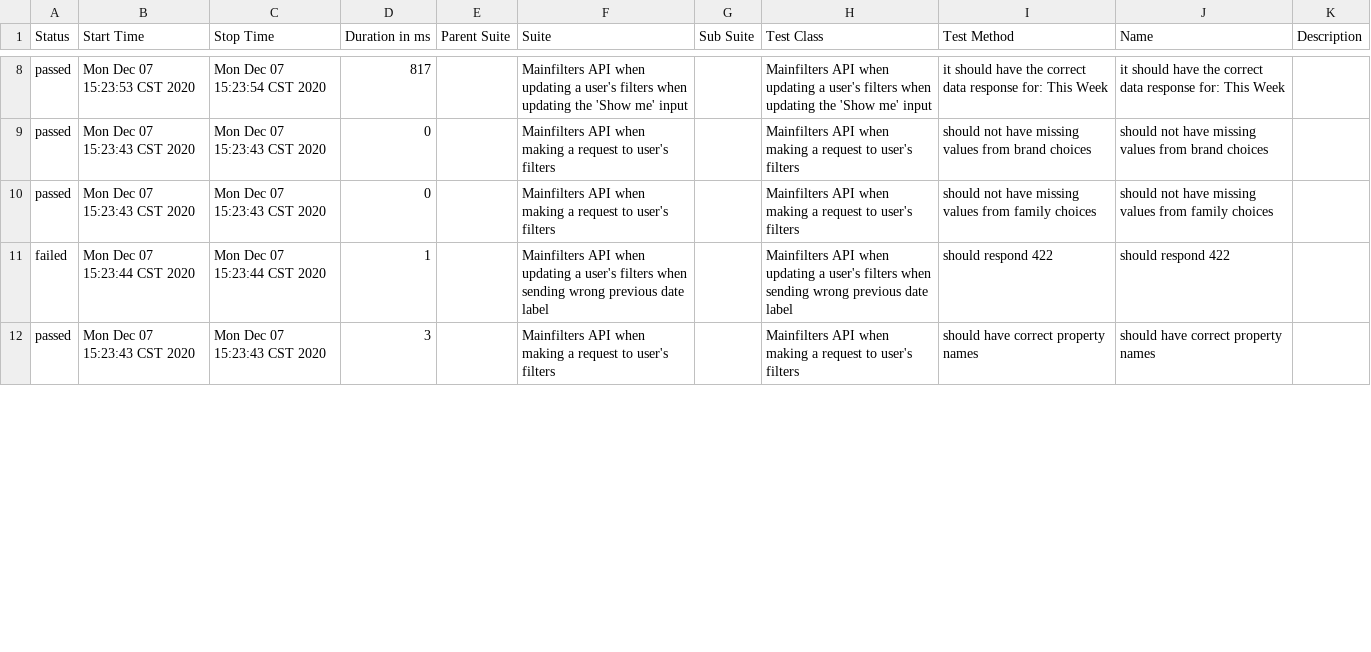
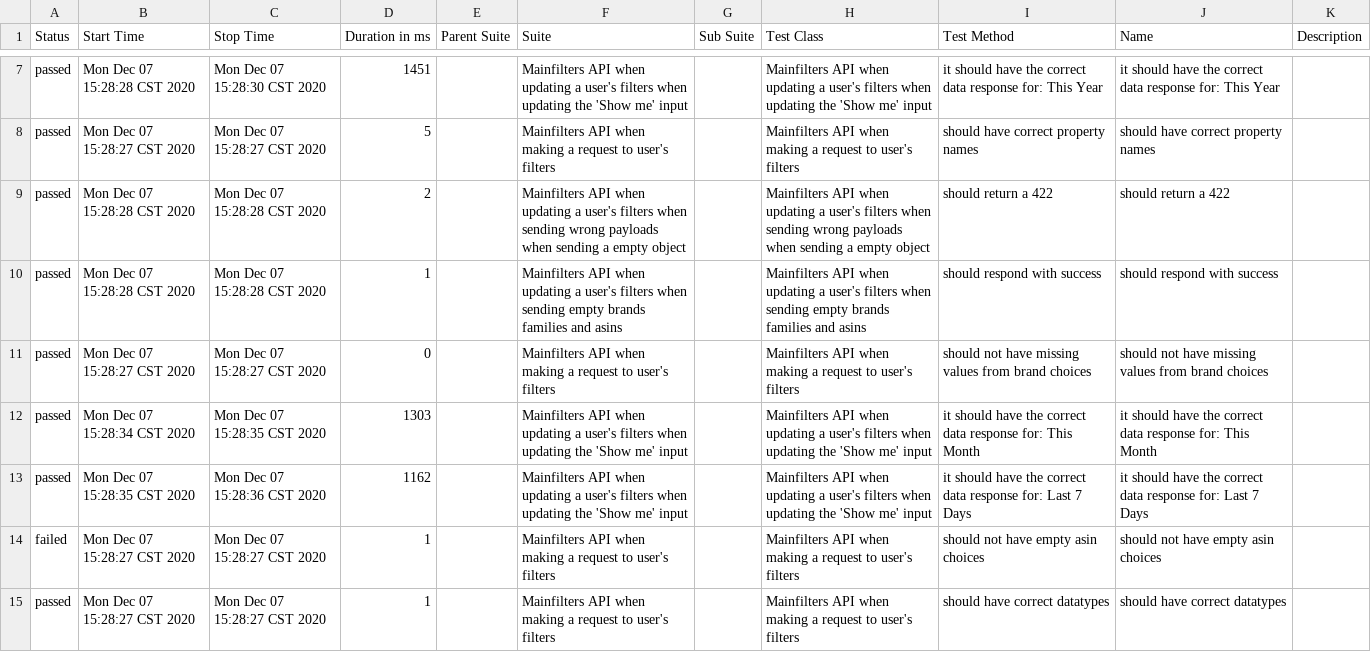
Before and after one commit to navarc/navarc-test-dashboard, a CSV file: data/suites.csv, drawn as a sheet; only a part is shown, gaps mark what is left out; the diff covers the shown part only.

Commit message:
deploy: navarc/navarc-tests@c7fc54d13910528e93d01b73d5157246876cd51d

```diff
--- a/data/suites.csv
+++ b/data/suites.csv
@@ -8,5 +7,9 @@
-"passed","Mon Dec 07 15:23:53 CST 2020","Mon Dec 07 15:23:54 CST 2020","817","","Mainfilters API when updating a user's filters when updating the 'Show me' input","","Mainfilters API when updating a user's filters when updating the 'Show me' input","it should have the correct data response for: This Week","it should have the correct data response for: This Week",""
-"passed","Mon Dec 07 15:23:43 CST 2020","Mon Dec 07 15:23:43 CST 2020","0","","Mainfilters API when making a request to user's filters","","Mainfilters API when making a request to user's filters","should not have missing values from brand choices","should not have missing values from brand choices",""
-"passed","Mon Dec 07 15:23:43 CST 2020","Mon Dec 07 15:23:43 CST 2020","0","","Mainfilters API when making a request to user's filters","","Mainfilters API when making a request to user's filters","should not have missing values from family choices","should not have missing values from family choices",""
-"failed","Mon Dec 07 15:23:44 CST 2020","Mon Dec 07 15:23:44 CST 2020","1","","Mainfilters API when updating a user's filters when sending wrong previous date label","","Mainfilters API when updating a user's filters when sending wrong previous date label","should respond 422","should respond 422",""
-"passed","Mon Dec 07 15:23:43 CST 2020","Mon Dec 07 15:23:43 CST 2020","3","","Mainfilters API when making a request to user's filters","","Mainfilters API when making a request to user's filters","should have correct property names","should have correct property names",""
+"passed","Mon Dec 07 15:28:28 CST 2020","Mon Dec 07 15:28:30 CST 2020","1451","","Mainfilters API when updating a user's filters when updating the 'Show me' input","","Mainfilters API when updating a user's filters when updating the 'Show me' input","it should have the correct data response for: This Year","it should have the correct data response for: This Year",""
+"passed","Mon Dec 07 15:28:27 CST 2020","Mon Dec 07 15:28:27 CST 2020","5","","Mainfilters API when making a request to user's filters","","Mainfilters API when making a request to user's filters","should have correct property names","should have correct property names",""
+"passed","Mon Dec 07 15:28:28 CST 2020","Mon Dec 07 15:28:28 CST 2020","2","","Mainfilters API when updating a user's filters when sending wrong payloads when sending a empty object","","Mainfilters API when updating a user's filters when sending wrong payloads when sending a empty object","should return a 422","should return a 422",""
+"passed","Mon Dec 07 15:28:28 CST 2020","Mon Dec 07 15:28:28 CST 2020","1","","Mainfilters API when updating a user's filters when sending empty brands families and asins","","Mainfilters API when updating a user's filters when sending empty brands families and asins","should respond with success","should respond with success",""
+"passed","Mon Dec 07 15:28:27 CST 2020","Mon Dec 07 15:28:27 CST 2020","0","","Mainfilters API when making a request to user's filters","","Mainfilters API when making a request to user's filters","should not have missing values from brand choices","should not have missing values from brand choices",""
+"passed","Mon Dec 07 15:28:34 CST 2020","Mon Dec 07 15:28:35 CST 2020","1303","","Mainfilters API when updating a user's filters when updating the 'Show me' input","","Mainfilters API when updating a user's filters when updating the 'Show me' input","it should have the correct data response for: This Month","it should have the correct data response for: This Month",""
+"passed","Mon Dec 07 15:28:35 CST 2020","Mon Dec 07 15:28:36 CST 2020","1162","","Mainfilters API when updating a user's filters when updating the 'Show me' input","","Mainfilters API when updating a user's filters when updating the 'Show me' input","it should have the correct data response for: Last 7 Days","it should have the correct data response for: Last 7 Days",""
+"failed","Mon Dec 07 15:28:27 CST 2020","Mon Dec 07 15:28:27 CST 2020","1","","Mainfilters API when making a request to user's filters","","Mainfilters API when making a request to user's filters","should not have empty asin choices","should not have empty asin choices",""
+"passed","Mon Dec 07 15:28:27 CST 2020","Mon Dec 07 15:28:27 CST 2020","1","","Mainfilters API when making a request to user's filters","","Mainfilters API when making a request to user's filters","should have correct datatypes","should have correct datatypes",""
```
Also changed, not shown: 4 removed rows and 67 edited cells elsewhere in this file, 46 other files.
